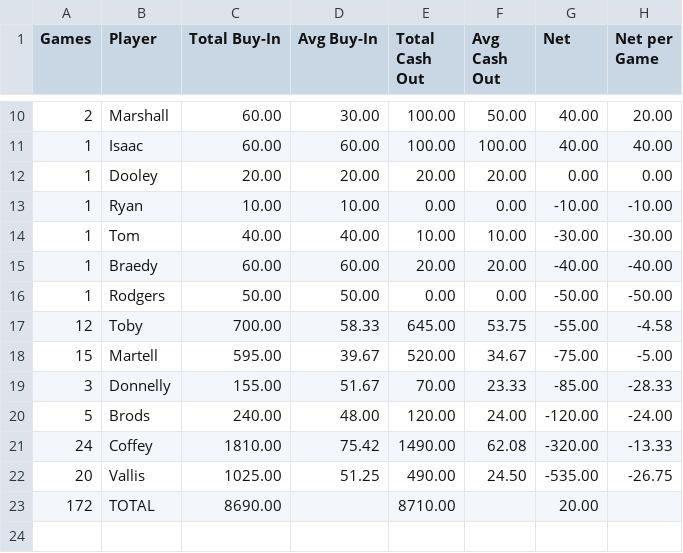
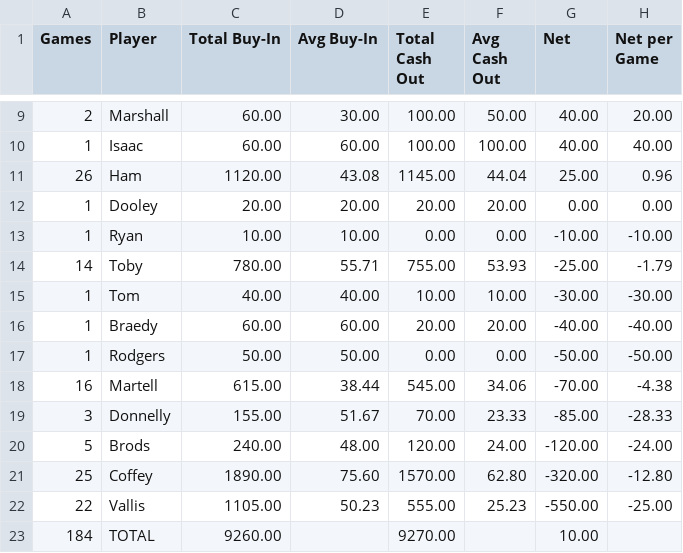
Before and after one commit to zcoffey7/poker-dashboard, a CSV file: stats/PokerCashSummary.csv, drawn as a sheet; only a part is shown, gaps mark what is left out; the diff covers the shown part only.

```diff
--- a/stats/PokerCashSummary.csv
+++ b/stats/PokerCashSummary.csv
@@ -11,4 +10,6 @@ Games,Player,Total Buy-In,Avg Buy-In,Total Cash Out,Avg Cash Out,Net,Net per Gam
 1,Isaac,60.00,60.00,100.00,100.00,40.00,40.00
+26,Ham,1120.00,43.08,1145.00,44.04,25.00,0.96
 1,Dooley,20.00,20.00,20.00,20.00,0.00,0.00
 1,Ryan,10.00,10.00,0.00,0.00,-10.00,-10.00
+14,Toby,780.00,55.71,755.00,53.93,-25.00,-1.79
 1,Tom,40.00,40.00,10.00,10.00,-30.00,-30.00
@@ -16,8 +17,7 @@ Games,Player,Total Buy-In,Avg Buy-In,Total Cash Out,Avg Cash Out,Net,Net per Gam
 1,Rodgers,50.00,50.00,0.00,0.00,-50.00,-50.00
-12,Toby,700.00,58.33,645.00,53.75,-55.00,-4.58
-15,Martell,595.00,39.67,520.00,34.67,-75.00,-5.00
+16,Martell,615.00,38.44,545.00,34.06,-70.00,-4.38
 3,Donnelly,155.00,51.67,70.00,23.33,-85.00,-28.33
 5,Brods,240.00,48.00,120.00,24.00,-120.00,-24.00
-24,Coffey,1810.00,75.42,1490.00,62.08,-320.00,-13.33
-20,Vallis,1025.00,51.25,490.00,24.50,-535.00,-26.75
-172,TOTAL,8690.00,,8710.00,,20.00,
+25,Coffey,1890.00,75.60,1570.00,62.80,-320.00,-12.80
+22,Vallis,1105.00,50.23,555.00,25.23,-550.00,-25.00
+184,TOTAL,9260.00,,9270.00,,10.00,
```
Also changed, not shown: 1 removed row and 21 edited cells elsewhere in this file, stats/PokerSummary.csv, stats/PokerTournamentSummary.csv, 2 other files.
